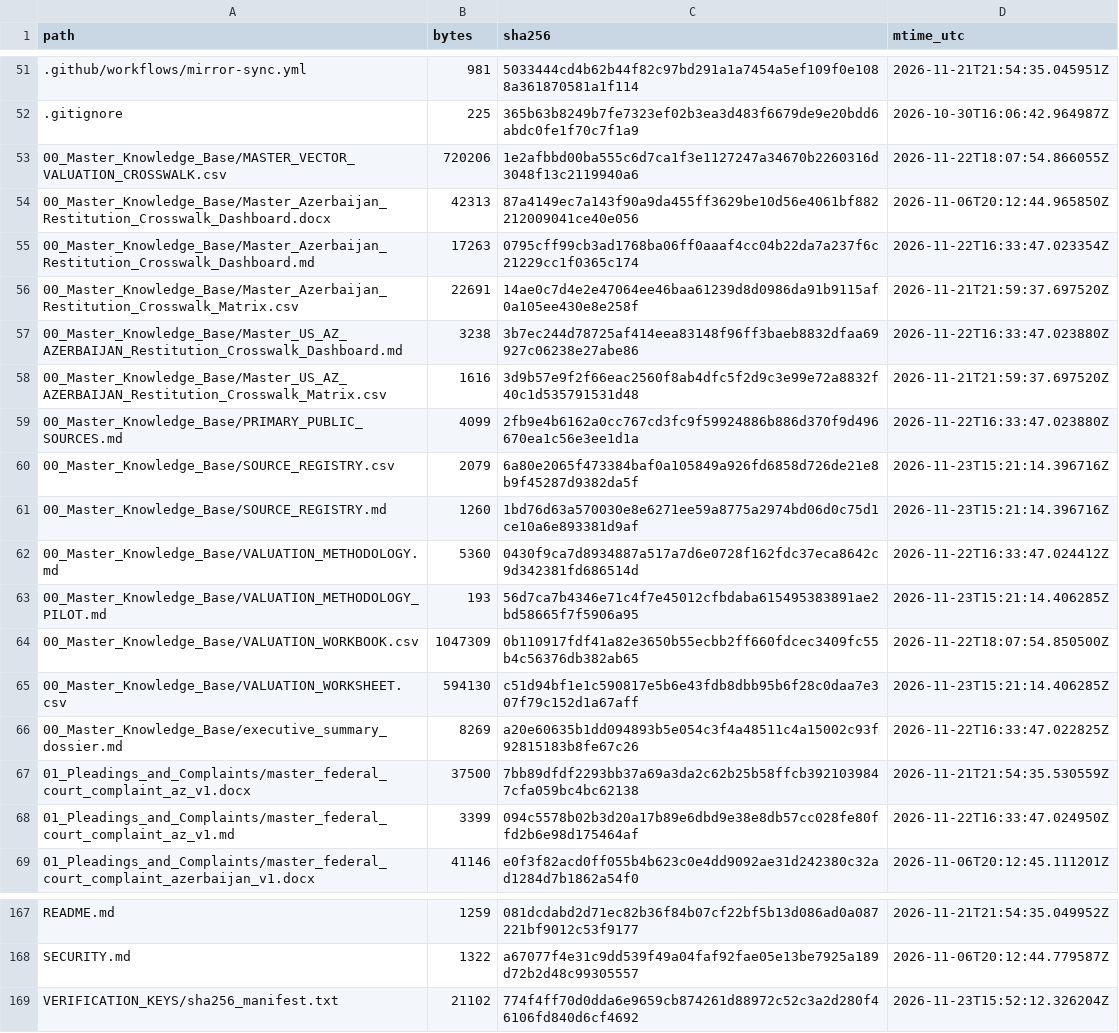
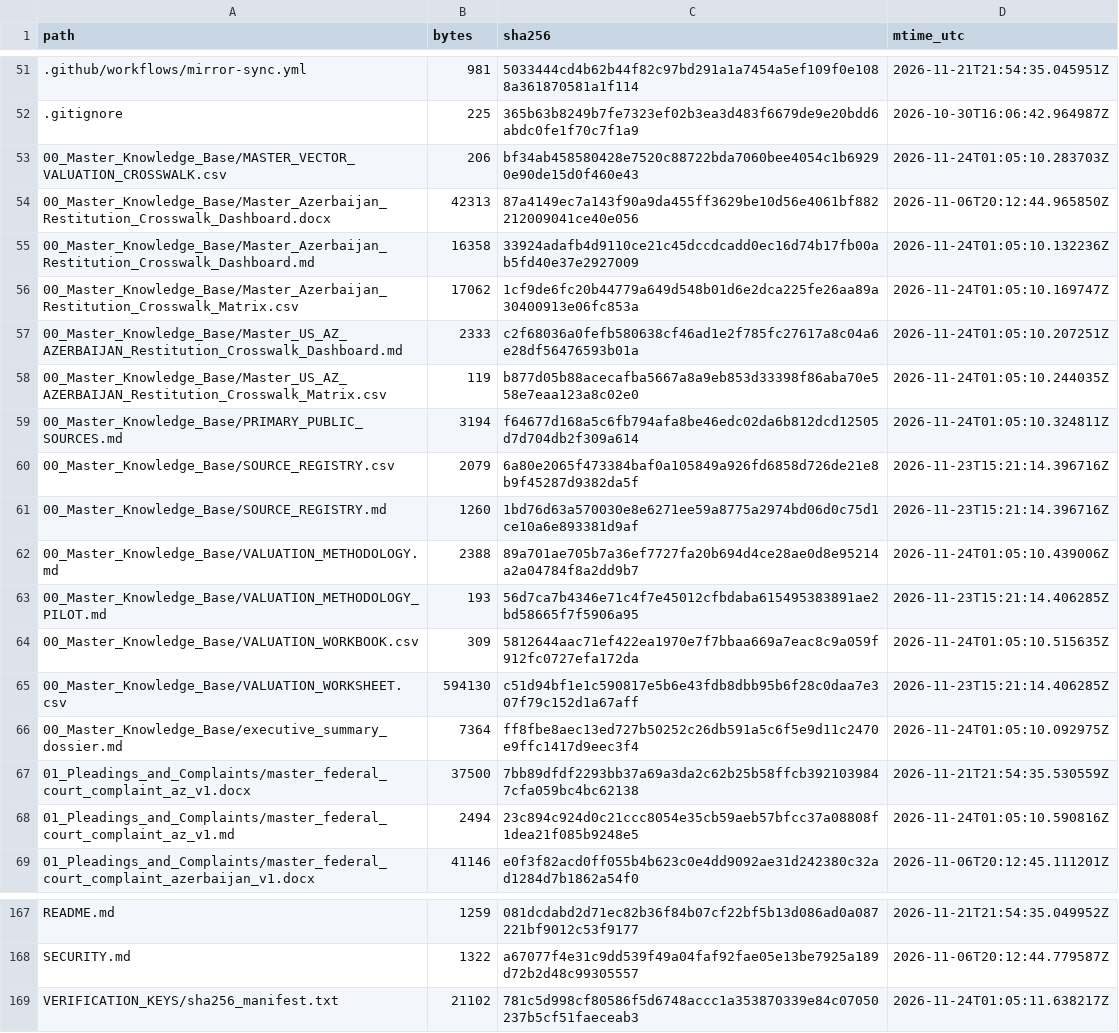
Before and after one commit to GlobalRestitutionAlliance/asia-us-az-azerbaijan-master-litigation, a CSV file: 99_Archives_and_Manifests/MANIFEST_SHA256.csv, drawn as a sheet; only a part is shown, gaps mark what is left out; the diff covers the shown part only.

```diff
--- a/99_Archives_and_Manifests/MANIFEST_SHA256.csv
+++ b/99_Archives_and_Manifests/MANIFEST_SHA256.csv
@@ -52,18 +52,18 @@ path,bytes,sha256,mtime_utc
 .gitignore,225,365b63b8249b7fe7323ef02b3ea3d483f6679de9e20bdd6abdc0fe1f70c7f1a9,2026-10-30T16:06:42.964987Z
-00_Master_Knowledge_Base/MASTER_VECTOR_VALUATION_CROSSWALK.csv,720206,1e2afbbd00ba555c6d7ca1f3e1127247a34670b2260316d3048f13c2119940a6,2026-11-22T18:07:54.866055Z
+00_Master_Knowledge_Base/MASTER_VECTOR_VALUATION_CROSSWALK.csv,206,bf34ab458580428e7520c88722bda7060bee4054c1b69290e90de15d0f460e43,2026-11-24T01:05:10.283703Z
 00_Master_Knowledge_Base/Master_Azerbaijan_Restitution_Crosswalk_Dashboard.docx,42313,87a4149ec7a143f90a9da455ff3629be10d56e4061bf882212009041ce40e056,2026-11-06T20:12:44.965850Z
-00_Master_Knowledge_Base/Master_Azerbaijan_Restitution_Crosswalk_Dashboard.md,17263,0795cff99cb3ad1768ba06ff0aaaf4cc04b22da7a237f6c21229cc1f0365c174,2026-11-22T16:33:47.023354Z
-00_Master_Knowledge_Base/Master_Azerbaijan_Restitution_Crosswalk_Matrix.csv,22691,14ae0c7d4e2e47064ee46baa61239d8d0986da91b9115af0a105ee430e8e258f,2026-11-21T21:59:37.697520Z
-00_Master_Knowledge_Base/Master_US_AZ_AZERBAIJAN_Restitution_Crosswalk_Dashboard.md,3238,3b7ec244d78725af414eea83148f96ff3baeb8832dfaa69927c06238e27abe86,2026-11-22T16:33:47.023880Z
-00_Master_Knowledge_Base/Master_US_AZ_AZERBAIJAN_Restitution_Crosswalk_Matrix.csv,1616,3d9b57e9f2f66eac2560f8ab4dfc5f2d9c3e99e72a8832f40c1d535791531d48,2026-11-21T21:59:37.697520Z
-00_Master_Knowledge_Base/PRIMARY_PUBLIC_SOURCES.md,4099,2fb9e4b6162a0cc767cd3fc9f59924886b886d370f9d496670ea1c56e3ee1d1a,2026-11-22T16:33:47.023880Z
+00_Master_Knowledge_Base/Master_Azerbaijan_Restitution_Crosswalk_Dashboard.md,16358,33924adafb4d9110ce21c45dccdcadd0ec16d74b17fb00ab5fd40e37e2927009,2026-11-24T01:05:10.132236Z
+00_Master_Knowledge_Base/Master_Azerbaijan_Restitution_Crosswalk_Matrix.csv,17062,1cf9de6fc20b44779a649d548b01d6e2dca225fe26aa89a30400913e06fc853a,2026-11-24T01:05:10.169747Z
+00_Master_Knowledge_Base/Master_US_AZ_AZERBAIJAN_Restitution_Crosswalk_Dashboard.md,2333,c2f68036a0fefb580638cf46ad1e2f785fc27617a8c04a6e28df56476593b01a,2026-11-24T01:05:10.207251Z
+00_Master_Knowledge_Base/Master_US_AZ_AZERBAIJAN_Restitution_Crosswalk_Matrix.csv,119,b877d05b88acecafba5667a8a9eb853d33398f86aba70e558e7eaa123a8c02e0,2026-11-24T01:05:10.244035Z
+00_Master_Knowledge_Base/PRIMARY_PUBLIC_SOURCES.md,3194,f64677d168a5c6fb794afa8be46edc02da6b812dcd12505d7d704db2f309a614,2026-11-24T01:05:10.324811Z
 00_Master_Knowledge_Base/SOURCE_REGISTRY.csv,2079,6a80e2065f473384baf0a105849a926fd6858d726de21e8b9f45287d9382da5f,2026-11-23T15:21:14.396716Z
 00_Master_Knowledge_Base/SOURCE_REGISTRY.md,1260,1bd76d63a570030e8e6271ee59a8775a2974bd06d0c75d1ce10a6e893381d9af,2026-11-23T15:21:14.396716Z
-00_Master_Knowledge_Base/VALUATION_METHODOLOGY.md,5360,0430f9ca7d8934887a517a7d6e0728f162fdc37eca8642c9d342381fd686514d,2026-11-22T16:33:47.024412Z
+00_Master_Knowledge_Base/VALUATION_METHODOLOGY.md,2388,89a701ae705b7a36ef7727fa20b694d4ce28ae0d8e95214a2a04784f8a2dd9b7,2026-11-24T01:05:10.439006Z
 00_Master_Knowledge_Base/VALUATION_METHODOLOGY_PILOT.md,193,56d7ca7b4346e71c4f7e45012cfbdaba615495383891ae2bd58665f7f5906a95,2026-11-23T15:21:14.406285Z
-00_Master_Knowledge_Base/VALUATION_WORKBOOK.csv,1047309,0b110917fdf41a82e3650b55ecbb2ff660fdcec3409fc55b4c56376db382ab65,2026-11-22T18:07:54.850500Z
+00_Master_Knowledge_Base/VALUATION_WORKBOOK.csv,309,5812644aac71ef422ea1970e7f7bbaa669a7eac8c9a059f912fc0727efa172da,2026-11-24T01:05:10.515635Z
 00_Master_Knowledge_Base/VALUATION_WORKSHEET.csv,594130,c51d94bf1e1c590817e5b6e43fdb8dbb95b6f28c0daa7e307f79c152d1a67aff,2026-11-23T15:21:14.406285Z
-00_Master_Knowledge_Base/executive_summary_dossier.md,8269,a20e60635b1dd094893b5e054c3f4a48511c4a15002c93f92815183b8fe67c26,2026-11-22T16:33:47.022825Z
+00_Master_Knowledge_Base/executive_summary_dossier.md,7364,ff8fbe8aec13ed727b50252c26db591a5c6f5e9d11c2470e9ffc1417d9eec3f4,2026-11-24T01:05:10.092975Z
 01_Pleadings_and_Complaints/master_federal_court_complaint_az_v1.docx,37500,7bb89dfdf2293bb37a69a3da2c62b25b58ffcb3921039847cfa059bc4bc62138,2026-11-21T21:54:35.530559Z
-01_Pleadings_and_Complaints/master_federal_court_complaint_az_v1.md,3399,094c5578b02b3d20a17b89e6dbd9e38e8db57cc028fe80ffd2b6e98d175464af,2026-11-22T16:33:47.024950Z
+01_Pleadings_and_Complaints/master_federal_court_complaint_az_v1.md,2494,23c894c924d0c21ccc8054e35cb59aeb57bfcc37a08808f1dea21f085b9248e5,2026-11-24T01:05:10.590816Z
 01_Pleadings_and_Complaints/master_federal_court_complaint_azerbaijan_v1.docx,41146,e0f3f82acd0ff055b4b623c0e4dd9092ae31d242380c32ad1284d7b1862a54f0,2026-11-06T20:12:45.111201Z
@@ -168,2 +168,2 @@ README.md,1259,081dcdabd2d71ec82b36f84b07cf22bf5b13d086ad0a087221bf9012c53f9177,
 SECURITY.md,1322,a67077f4e31c9dd539f49a04faf92fae05e13be7925a189d72b2d48c99305557,2026-11-06T20:12:44.779587Z
-VERIFICATION_KEYS/sha256_manifest.txt,21102,774f4ff70d0dda6e9659cb874261d88972c52c3a2d280f46106fd840d6cf4692,2026-11-23T15:52:12.326204Z
+VERIFICATION_KEYS/sha256_manifest.txt,21102,781c5d998cf80586f5d6748accc1a353870339e84c07050237b5cf51faeceab3,2026-11-24T01:05:11.638217Z
```
Also changed, not shown: 33 edited cells elsewhere in this file, 00_Master_Knowledge_Base/Master_Azerbaijan_Restitution_Crosswalk_Matrix.csv, 21 other files.
